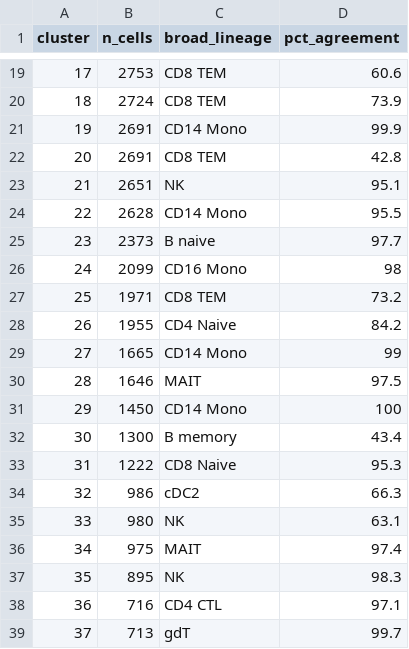
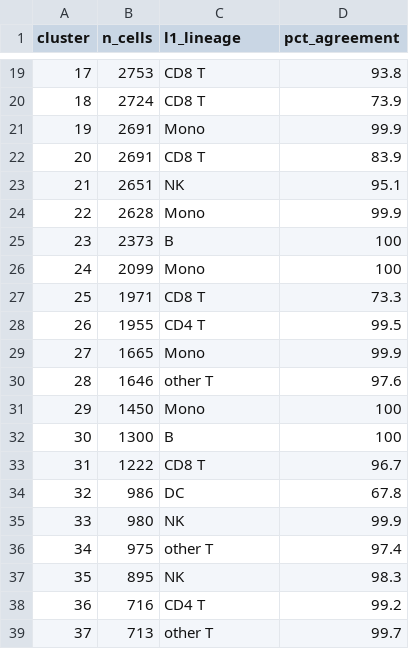
Before and after one commit to wcjohnchen/multiomics, a CSV file: results/05_wnn_broad_annotation.csv, drawn as a sheet; only a part is shown, gaps mark what is left out; the diff covers the shown part only.

```diff
--- a/results/05_wnn_broad_annotation.csv
+++ b/results/05_wnn_broad_annotation.csv
@@ -1 +1 @@
-"cluster","n_cells","broad_lineage","pct_agreement"
+"cluster","n_cells","l1_lineage","pct_agreement"
@@ -19,21 +19,21 @@
-"17",2753,"CD8 TEM",60.6
-"18",2724,"CD8 TEM",73.9
-"19",2691,"CD14 Mono",99.9
-"20",2691,"CD8 TEM",42.8
+"17",2753,"CD8 T",93.8
+"18",2724,"CD8 T",73.9
+"19",2691,"Mono",99.9
+"20",2691,"CD8 T",83.9
 "21",2651,"NK",95.1
-"22",2628,"CD14 Mono",95.5
-"23",2373,"B naive",97.7
-"24",2099,"CD16 Mono",98
-"25",1971,"CD8 TEM",73.2
-"26",1955,"CD4 Naive",84.2
-"27",1665,"CD14 Mono",99
-"28",1646,"MAIT",97.5
-"29",1450,"CD14 Mono",100
-"30",1300,"B memory",43.4
-"31",1222,"CD8 Naive",95.3
-"32",986,"cDC2",66.3
-"33",980,"NK",63.1
-"34",975,"MAIT",97.4
+"22",2628,"Mono",99.9
+"23",2373,"B",100
+"24",2099,"Mono",100
+"25",1971,"CD8 T",73.3
+"26",1955,"CD4 T",99.5
+"27",1665,"Mono",99.9
+"28",1646,"other T",97.6
+"29",1450,"Mono",100
+"30",1300,"B",100
+"31",1222,"CD8 T",96.7
+"32",986,"DC",67.8
+"33",980,"NK",99.9
+"34",975,"other T",97.4
 "35",895,"NK",98.3
-"36",716,"CD4 CTL",97.1
-"37",713,"gdT",99.7
+"36",716,"CD4 T",99.2
+"37",713,"other T",99.7
```
Also changed, not shown: 50 edited cells elsewhere in this file, results/05_wnn_detailed_annotation.csv, 2 other files.
